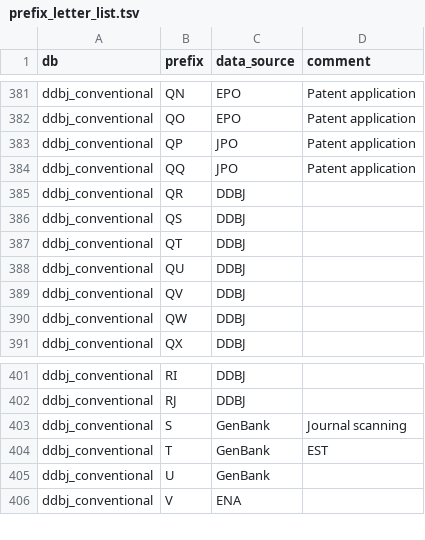
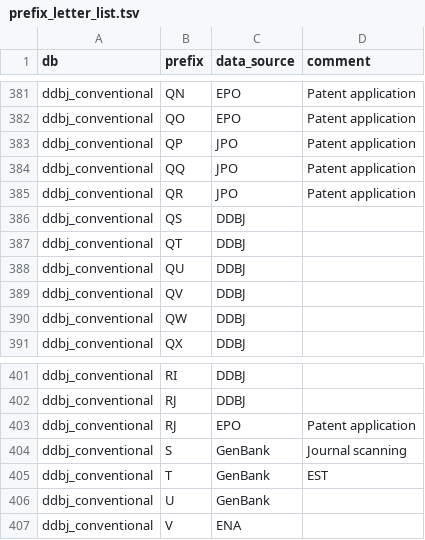
Before and after one commit to ddbj/pub, a TSV file: docs/common/prefix_letter_list.tsv, drawn as a sheet; only a part is shown, gaps mark what is left out.

Commit message:
prefix QR for JPO, RK for EPO

```diff
--- a/docs/common/prefix_letter_list.tsv
+++ b/docs/common/prefix_letter_list.tsv
@@ -384,3 +384,3 @@ ddbj_conventional	QP	JPO	Patent application
 ddbj_conventional	QQ	JPO	Patent application
-ddbj_conventional	QR	DDBJ	
+ddbj_conventional	QR	JPO	Patent application
 ddbj_conventional	QS	DDBJ	
@@ -402,2 +402,3 @@ ddbj_conventional	RI	DDBJ
 ddbj_conventional	RJ	DDBJ	
+ddbj_conventional	RJ	EPO	Patent application
 ddbj_conventional	S	GenBank	Journal scanning
```
